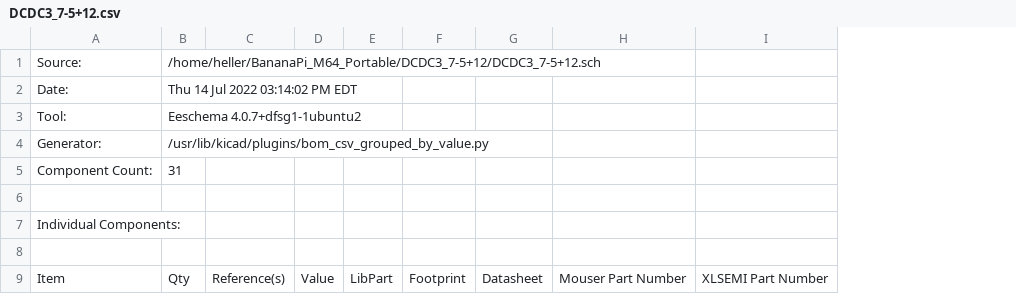
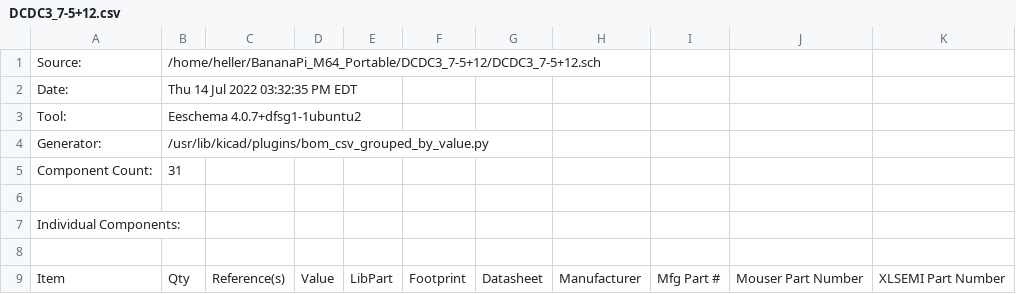
Before and after one commit to RobertPHeller/BananaPi_M64_Portable, a CSV file: DCDC3_7-5+12/DCDC3_7-5+12.csv, drawn as a sheet; only a part is shown; the diff names each change by its address in the sheet, - before the commit and + after, or states it on an @@ line.

```diff
--- a/DCDC3_7-5+12/DCDC3_7-5+12.csv
+++ b/DCDC3_7-5+12/DCDC3_7-5+12.csv
+column H, row 9: Manufacturer
+column I, row 9: Mfg Part #
-B2: Thu 14 Jul 2022 03:14:02 PM EDT
+B2: Thu 14 Jul 2022 03:32:35 PM EDT
```
Also changed, not shown: 3 other files.
